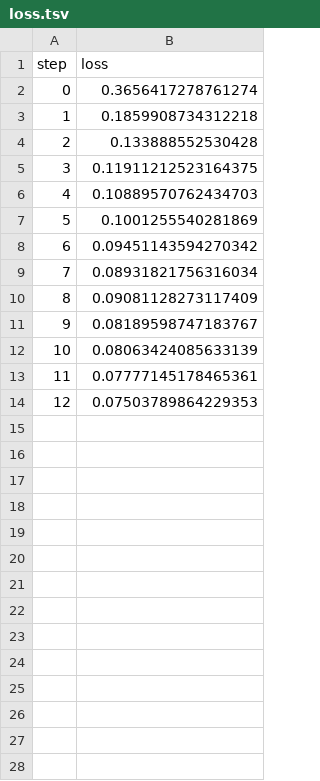
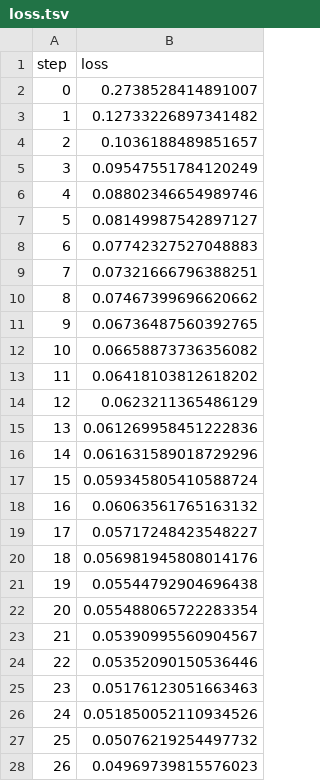
Before and after one commit to ManchesterBioinference/mRNA_LLM, a TSV file: dvclive/codonOnlyClassificationMLP/allExtraFeatures/plots/metrics/train/loss.tsv, drawn as a sheet; only a part is shown; the diff covers the shown part only.

Commit message:
all extra features MLP, lr1e-4, wdecay0.03, dropout0.3, patience7

```diff
--- a/dvclive/codonOnlyClassificationMLP/allExtraFeatures/plots/metrics/train/loss.tsv
+++ b/dvclive/codonOnlyClassificationMLP/allExtraFeatures/plots/metrics/train/loss.tsv
@@ -1,14 +1,28 @@
 step	loss
-0	0.3656417278761274
-1	0.1859908734312218
-2	0.133888552530428
-3	0.11911212523164375
-4	0.10889570762434703
-5	0.1001255540281869
-6	0.09451143594270342
-7	0.08931821756316034
-8	0.09081128273117409
-9	0.08189598747183767
-10	0.08063424085633139
-11	0.07777145178465361
-12	0.07503789864229353
+0	0.2738528414891007
+1	0.12733226897341482
+2	0.1036188489851657
+3	0.09547551784120249
+4	0.08802346654989746
+5	0.08149987542897127
+6	0.07742327527048883
+7	0.07321666796388251
+8	0.07467399696620662
+9	0.06736487560392765
+10	0.06658873736356082
+11	0.06418103812618202
+12	0.0623211365486129
+13	0.061269958451222836
+14	0.061631589018729296
+15	0.059345805410588724
+16	0.06063561765163132
+17	0.05717248423548227
+18	0.056981945808014176
+19	0.05544792904696438
+20	0.055488065722283354
+21	0.05390995560904567
+22	0.05352090150536446
+23	0.05176123051663463
+24	0.051850052110934526
+25	0.05076219254497732
+26	0.04969739815576023
```
Also changed, not shown: 49 added rows elsewhere in this file, dvclive/codonOnlyClassificationMLP/allExtraFeatures/plots/metrics/global/best_spearmanr.tsv, dvclive/codonOnlyClassificationMLP/allExtraFeatures/plots/metrics/train/corr.tsv, 26 other files.
